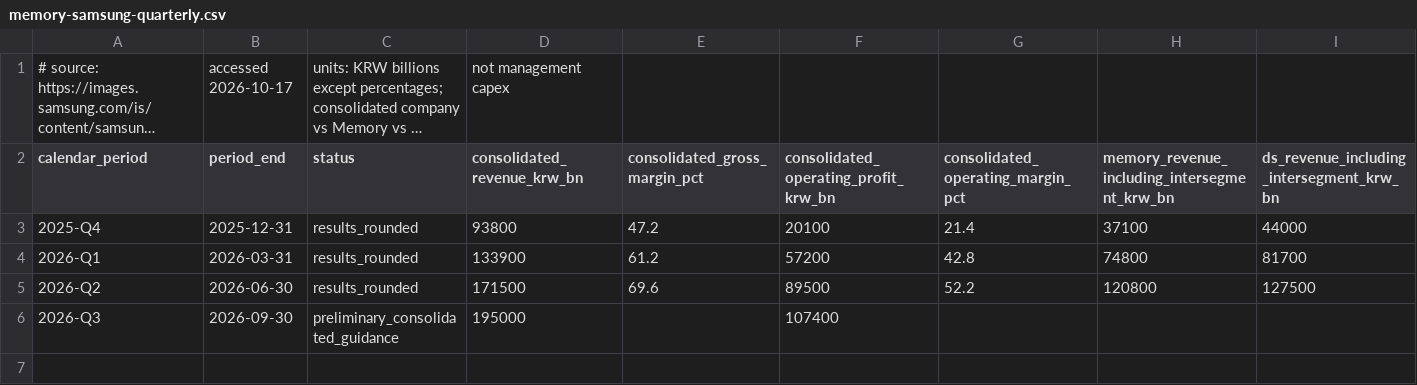
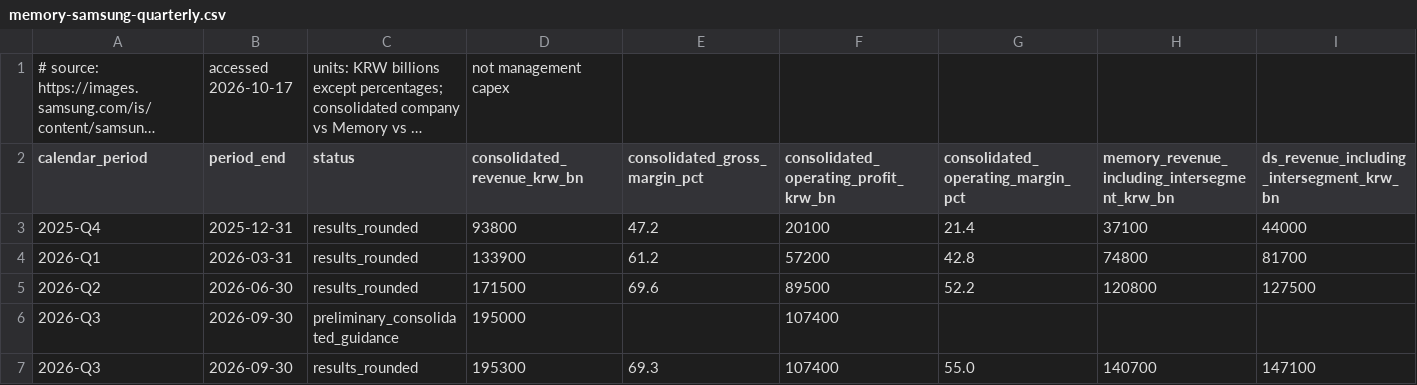
Before and after one commit to marcinbogdanski/bubble-not-bubble, a CSV file: data/memory-samsung-quarterly.csv, drawn as a sheet; only a part is shown; long unchanged cells end in …; rows hold the shown columns only; the diff names each change by its address in the sheet, - before the commit and + after, or states it on an @@ line.

```diff
--- a/data/memory-samsung-quarterly.csv
+++ b/data/memory-samsung-quarterly.csv
+row 7: 2026-Q3 | 2026-09-30 | results_rounded | 195300 | 69.3 | 107400 | 55.0 | 140700 | 147100
```
Also changed, not shown: data/ai-unit-economics-capex-by-year.csv, data/datacenter-pipeline.csv, 28 other files.
